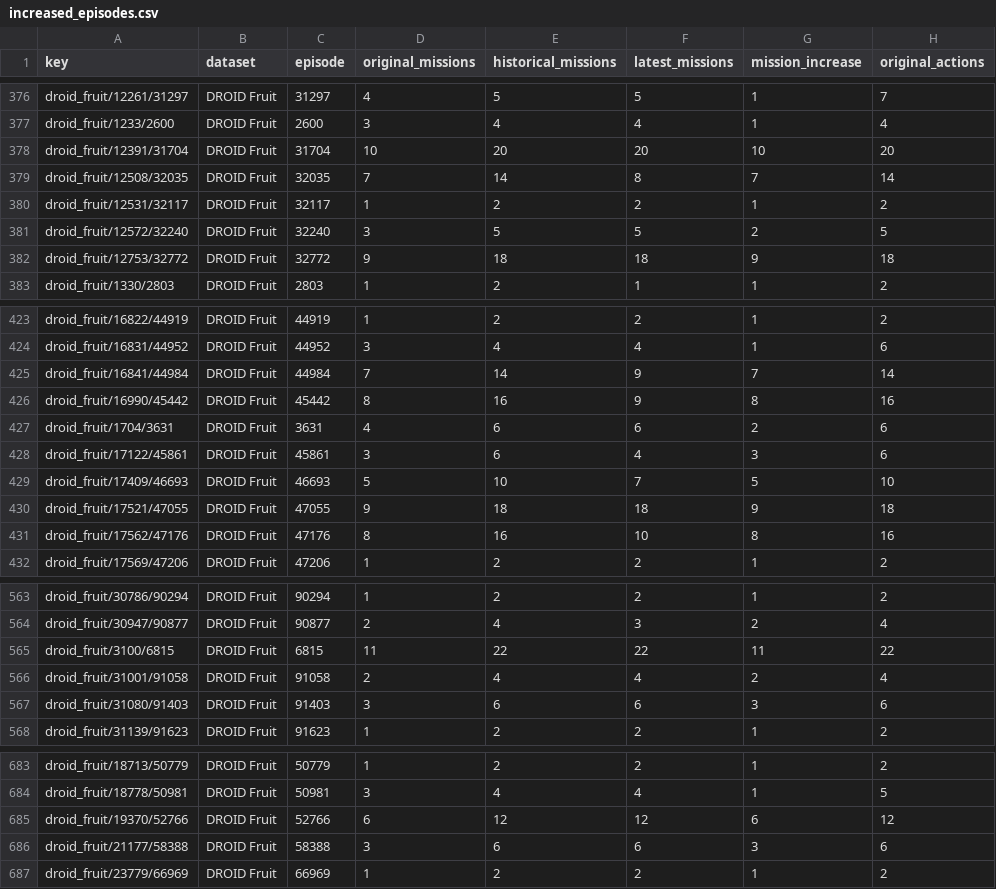
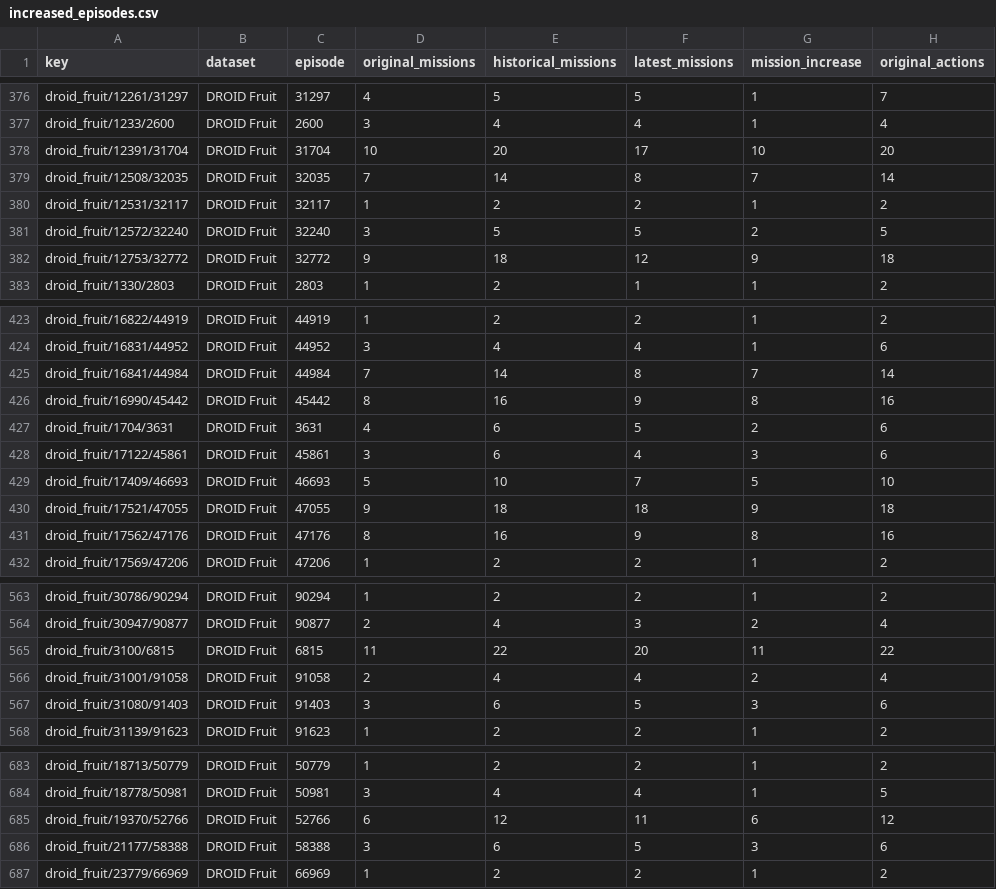
Before and after one commit to Leroieternel/leroieternel.github.io, a CSV file: intention-mission-changes/increased_episodes.csv, drawn as a sheet; only a part is shown, gaps mark what is left out; the diff covers the shown part only; the diff names each change by its address in the sheet, - before the commit and + after, or states it on an @@ line.

```diff
--- a/intention-mission-changes/increased_episodes.csv
+++ b/intention-mission-changes/increased_episodes.csv
-F378 (latest_missions): 20
+F378 (latest_missions): 17
-F382 (latest_missions): 18
+F382 (latest_missions): 12
-F425 (latest_missions): 9
+F425 (latest_missions): 8
-F427 (latest_missions): 6
+F427 (latest_missions): 5
-F431 (latest_missions): 10
+F431 (latest_missions): 9
-F565 (latest_missions): 22
+F565 (latest_missions): 20
-F567 (latest_missions): 6
+F567 (latest_missions): 5
-F685 (latest_missions): 12
+F685 (latest_missions): 11
-F686 (latest_missions): 6
+F686 (latest_missions): 5
```
Also changed, not shown: 39 edited cells elsewhere in this file, intention-current-6600/dataset_summary.csv, 43 other files.
